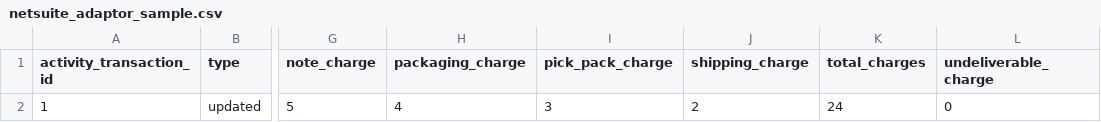
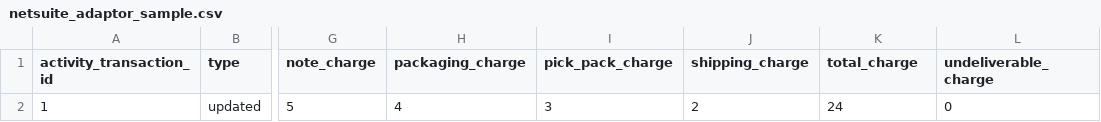
Before and after one commit to vinay-sendoso/csv, a CSV file: netsuite_adaptor_sample.csv, drawn as a sheet; only a part is shown, gaps mark what is left out; the diff names each change by its address in the sheet, - before the commit and + after, or states it on an @@ line.

Commit message:
Update netsuite_adaptor_sample.csv

```diff
--- a/netsuite_adaptor_sample.csv
+++ b/netsuite_adaptor_sample.csv
-K1: total_charges
+K1: total_charge
```
